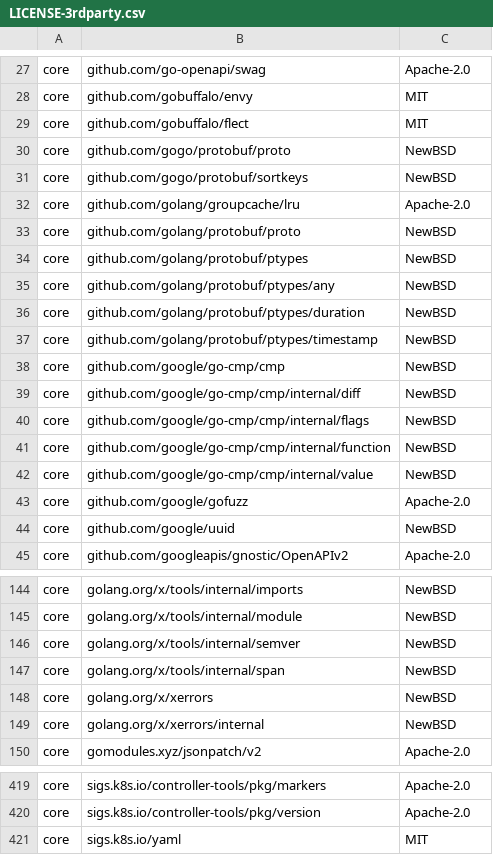
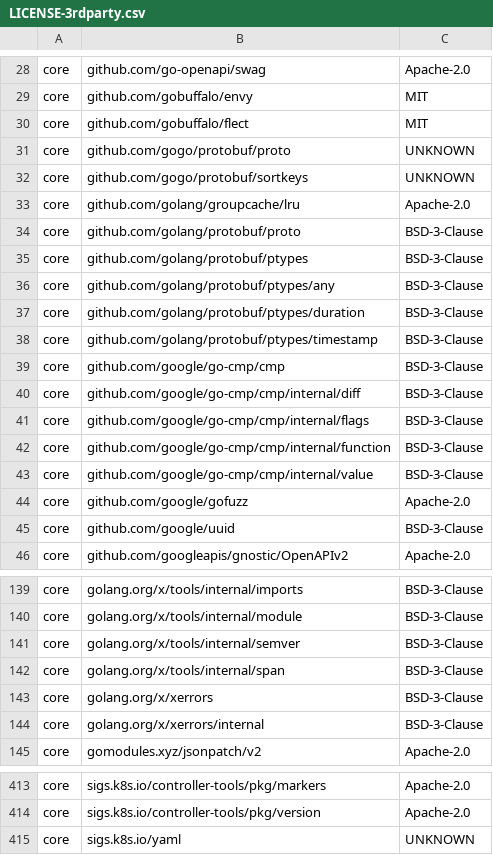
Before and after one commit to DataDog/datadog-operator, a CSV file: LICENSE-3rdparty.csv, drawn as a sheet; only a part is shown, gaps mark what is left out; addresses are those after the commit; the diff covers the shown part only; the diff names each change by its address in the sheet, - before the commit and + after, or states it on an @@ line.

```diff
--- a/LICENSE-3rdparty.csv
+++ b/LICENSE-3rdparty.csv
-C31:C32: NewBSD
+C31:C32: UNKNOWN
-C34:C43: NewBSD
+C34:C43: BSD-3-Clause
-C45: NewBSD
+C45: BSD-3-Clause
-C139:C144: NewBSD
+C139:C144: BSD-3-Clause
-C415: MIT
+C415: UNKNOWN
```
Also changed, not shown: 1 added row, 7 removed rows and 46 edited cells elsewhere in this file, 23 other files.
